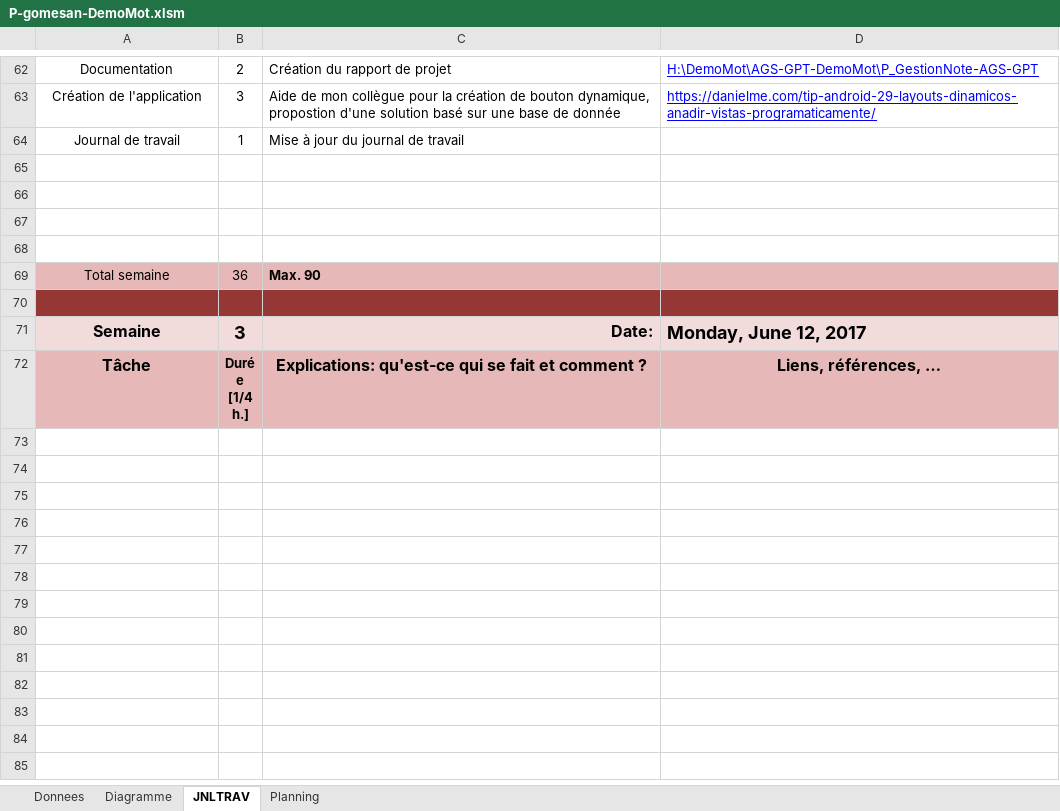
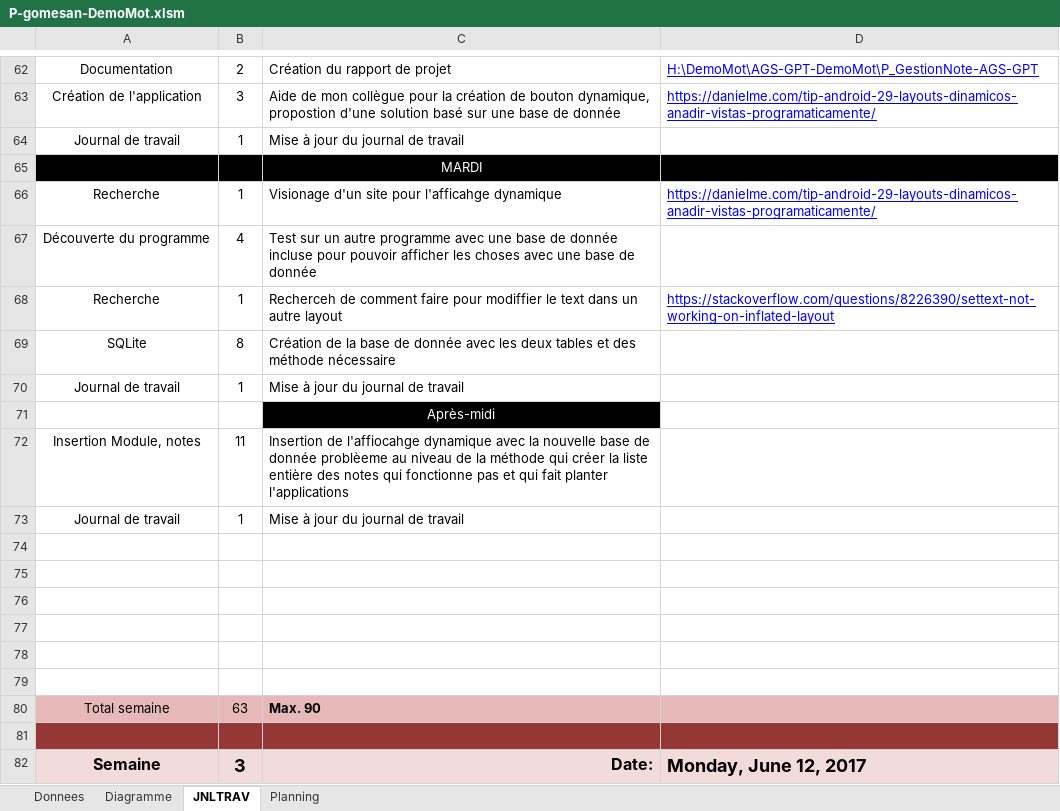
Before and after one commit to Wayne121/AGS-GPT-DemoMot, an Excel workbook: P-gomesan-DemoMot.xlsm, sheet JNLTRAV, drawn as a sheet; only a part is shown, gaps mark what is left out; the shorter side is filled out with more unchanged rows; values as stored, in another font and other column widths than the file's, no borders; charts and pictures not drawn; addresses are those after the commit; the diff names each change by its address in the sheet, - before the commit and + after, or states it on an @@ line.

Commit message:
Commit AGS JDT
Mise à jour du 07.06.2017

```diff
--- a/P-gomesan-DemoMot.xlsm (sheet JNLTRAV)
+++ b/P-gomesan-DemoMot.xlsm (sheet JNLTRAV)
+row 65:  |  | MARDI
+row 66: Recherche | 1 | Visionage d'un site pour l'afficahge dynamique | https://danielme.com/tip-android-29-layouts-dinamicos-anadir-vistas-programaticamente/
+row 67: Découverte du programme | 4 | Test sur un autre programme avec une base de donnée incluse pour pouvoir afficher les choses avec une base de donnée
+row 68: Recherche | 1 | Recherceh de comment faire pour modiffier le text dans un autre layout | https://stackoverflow.com/questions/8226390/settext-not-working-on-inflated-layout
+row 69: SQLite | 8 | Création de la base de donnée avec les deux tables et des méthode nécessaire
+row 70: Journal de travail | 1 | Mise à jour du journal de travail
+row 71:  |  | Après-midi
+row 72: Insertion Module, notes | 11 | Insertion de l'affiocahge dynamique avec la nouvelle base de donnée problèeme au niveau de la méthode qui créer la liste entière des notes qui fonctionne pas et qui fait planter l'applications
+row 73: Journal de travail | 1 | Mise à jour du journal de travail
+row 78: (empty)
+row 79: (empty)
-B80: 36
+B80: 63
```
Also changed, not shown: sheet Diagramme, charts or pictures.
